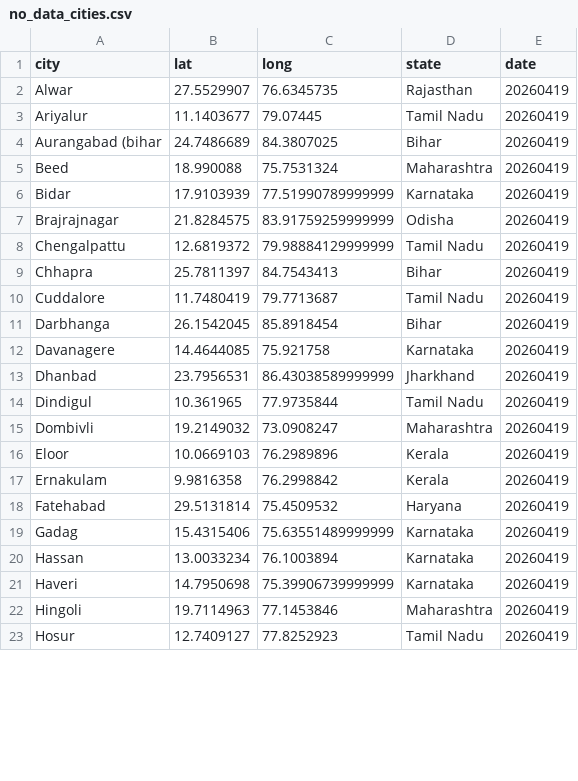
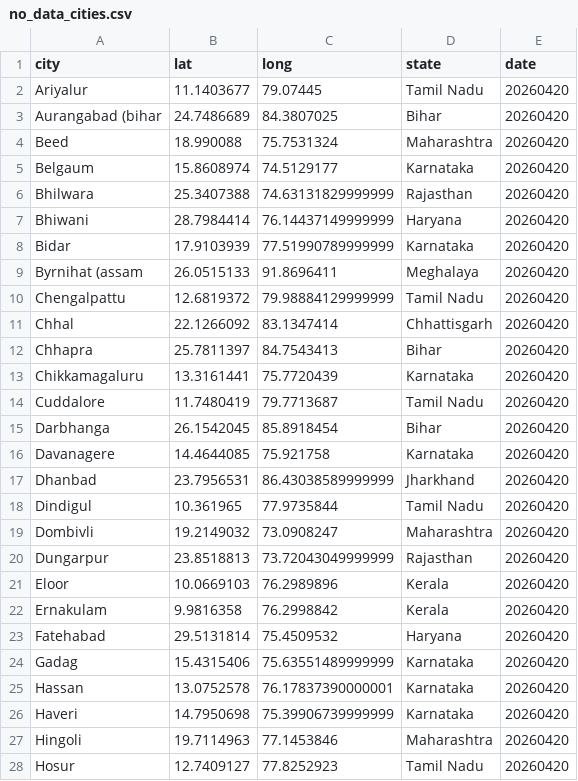
Before and after one commit to ShalakaS/autoupdating, a CSV file: no_data_cities.csv, drawn as a sheet; only a part is shown; the diff covers the shown part only.

```diff
--- a/no_data_cities.csv
+++ b/no_data_cities.csv
@@ -1,23 +1,28 @@
 city,lat,long,state,date
-Alwar,27.5529907,76.6345735,Rajasthan,20260419
-Ariyalur,11.1403677,79.07445,Tamil Nadu,20260419
-Aurangabad (bihar,24.7486689,84.3807025,Bihar,20260419
-Beed,18.990088,75.7531324,Maharashtra,20260419
-Bidar,17.9103939,77.51990789999999,Karnataka,20260419
-Brajrajnagar,21.8284575,83.91759259999999,Odisha,20260419
-Chengalpattu,12.6819372,79.98884129999999,Tamil Nadu,20260419
-Chhapra,25.7811397,84.7543413,Bihar,20260419
-Cuddalore,11.7480419,79.7713687,Tamil Nadu,20260419
-Darbhanga,26.1542045,85.8918454,Bihar,20260419
-Davanagere,14.4644085,75.921758,Karnataka,20260419
-Dhanbad,23.7956531,86.43038589999999,Jharkhand,20260419
-Dindigul,10.361965,77.9735844,Tamil Nadu,20260419
-Dombivli,19.2149032,73.0908247,Maharashtra,20260419
-Eloor,10.0669103,76.2989896,Kerala,20260419
-Ernakulam,9.9816358,76.2998842,Kerala,20260419
-Fatehabad,29.5131814,75.4509532,Haryana,20260419
-Gadag,15.4315406,75.63551489999999,Karnataka,20260419
-Hassan,13.0033234,76.1003894,Karnataka,20260419
-Haveri,14.7950698,75.39906739999999,Karnataka,20260419
-Hingoli,19.7114963,77.1453846,Maharashtra,20260419
-Hosur,12.7409127,77.8252923,Tamil Nadu,20260419
+Ariyalur,11.1403677,79.07445,Tamil Nadu,20260420
+Aurangabad (bihar,24.7486689,84.3807025,Bihar,20260420
+Beed,18.990088,75.7531324,Maharashtra,20260420
+Belgaum,15.8608974,74.5129177,Karnataka,20260420
+Bhilwara,25.3407388,74.63131829999999,Rajasthan,20260420
+Bhiwani,28.7984414,76.14437149999999,Haryana,20260420
+Bidar,17.9103939,77.51990789999999,Karnataka,20260420
+Byrnihat (assam,26.0515133,91.8696411,Meghalaya,20260420
+Chengalpattu,12.6819372,79.98884129999999,Tamil Nadu,20260420
+Chhal,22.1266092,83.1347414,Chhattisgarh,20260420
+Chhapra,25.7811397,84.7543413,Bihar,20260420
+Chikkamagaluru,13.3161441,75.7720439,Karnataka,20260420
+Cuddalore,11.7480419,79.7713687,Tamil Nadu,20260420
+Darbhanga,26.1542045,85.8918454,Bihar,20260420
+Davanagere,14.4644085,75.921758,Karnataka,20260420
+Dhanbad,23.7956531,86.43038589999999,Jharkhand,20260420
+Dindigul,10.361965,77.9735844,Tamil Nadu,20260420
+Dombivli,19.2149032,73.0908247,Maharashtra,20260420
+Dungarpur,23.8518813,73.72043049999999,Rajasthan,20260420
+Eloor,10.0669103,76.2989896,Kerala,20260420
+Ernakulam,9.9816358,76.2998842,Kerala,20260420
+Fatehabad,29.5131814,75.4509532,Haryana,20260420
+Gadag,15.4315406,75.63551489999999,Karnataka,20260420
+Hassan,13.0752578,76.17837390000001,Karnataka,20260420
+Haveri,14.7950698,75.39906739999999,Karnataka,20260420
+Hingoli,19.7114963,77.1453846,Maharashtra,20260420
+Hosur,12.7409127,77.8252923,Tamil Nadu,20260420
```
Also changed, not shown: 8 added rows, 4 removed rows and 36 edited cells elsewhere in this file, 5 other files.
